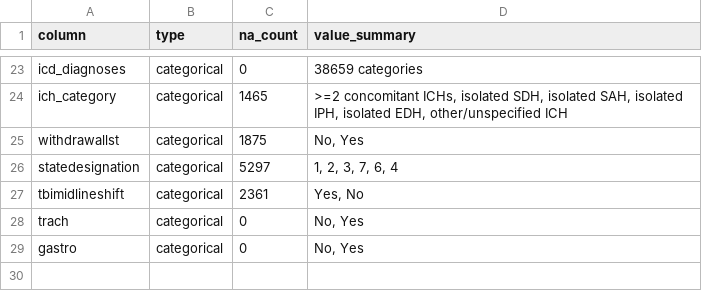
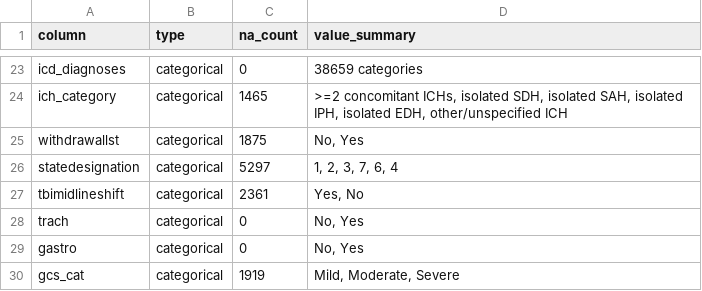
Before and after one commit to Allison-Shay/tbi-outcomes, a CSV file: analysis/raw_data_summary.csv, drawn as a sheet; only a part is shown, gaps mark what is left out.

```diff
--- a/analysis/raw_data_summary.csv
+++ b/analysis/raw_data_summary.csv
@@ -29 +29,2 @@
 "gastro","categorical",0,"No, Yes"
+"gcs_cat","categorical",1919,"Mild, Moderate, Severe"
```
Also changed, not shown: analysis/final_analysis.csv, analysis/raw_data_statistics.csv, 4 other files.
